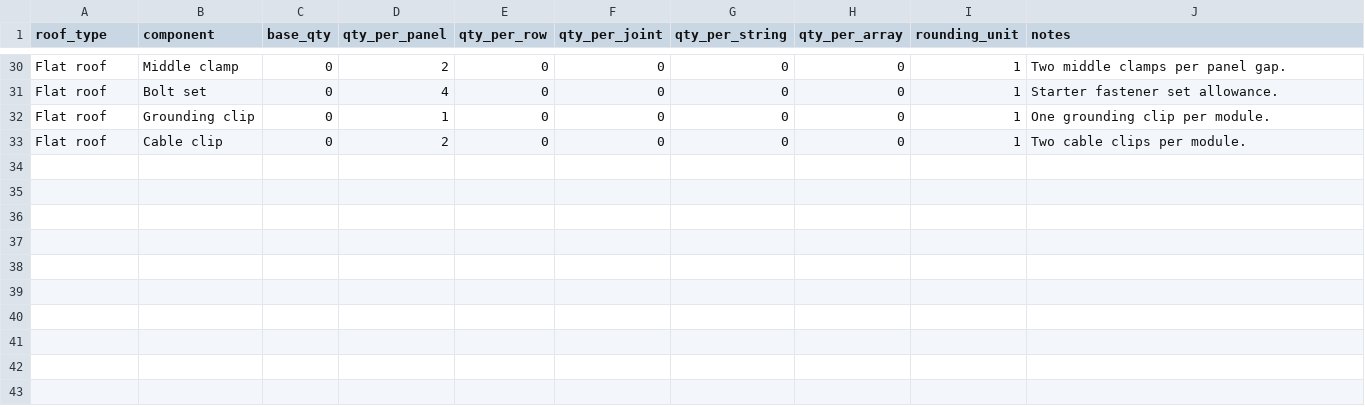
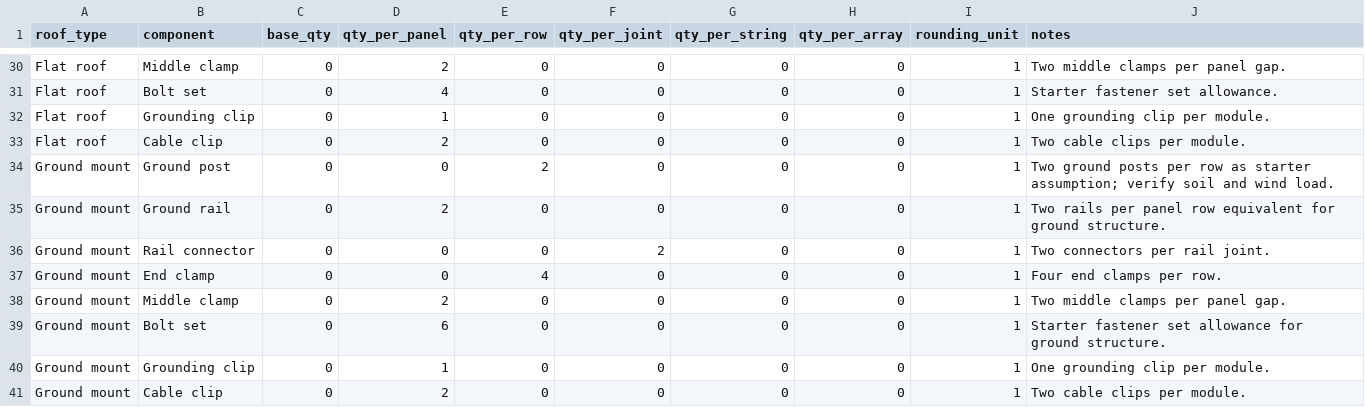
Before and after one commit to sharahmatov-cmd/Line-Energy-Solar-Designer, a CSV file: Database/Mounting/mounting_rules.csv, drawn as a sheet; only a part is shown, gaps mark what is left out; the diff names each change by its address in the sheet, - before the commit and + after, or states it on an @@ line.

```diff
--- a/Database/Mounting/mounting_rules.csv
+++ b/Database/Mounting/mounting_rules.csv
+row 34: Ground mount | Ground post | 0 | 0 | 2 | 0 | 0 | 0 | 1 | Two ground posts per row as starter assumption; verify soil and wind load.
+row 35: Ground mount | Ground rail | 0 | 2 | 0 | 0 | 0 | 0 | 1 | Two rails per panel row equivalent for ground structure.
+row 36: Ground mount | Rail connector | 0 | 0 | 0 | 2 | 0 | 0 | 1 | Two connectors per rail joint.
+row 37: Ground mount | End clamp | 0 | 0 | 4 | 0 | 0 | 0 | 1 | Four end clamps per row.
+row 38: Ground mount | Middle clamp | 0 | 2 | 0 | 0 | 0 | 0 | 1 | Two middle clamps per panel gap.
+row 39: Ground mount | Bolt set | 0 | 6 | 0 | 0 | 0 | 0 | 1 | Starter fastener set allowance for ground structure.
+row 40: Ground mount | Grounding clip | 0 | 1 | 0 | 0 | 0 | 0 | 1 | One grounding clip per module.
+row 41: Ground mount | Cable clip | 0 | 2 | 0 | 0 | 0 | 0 | 1 | Two cable clips per module.
```
Also changed, not shown: 11 other files.
